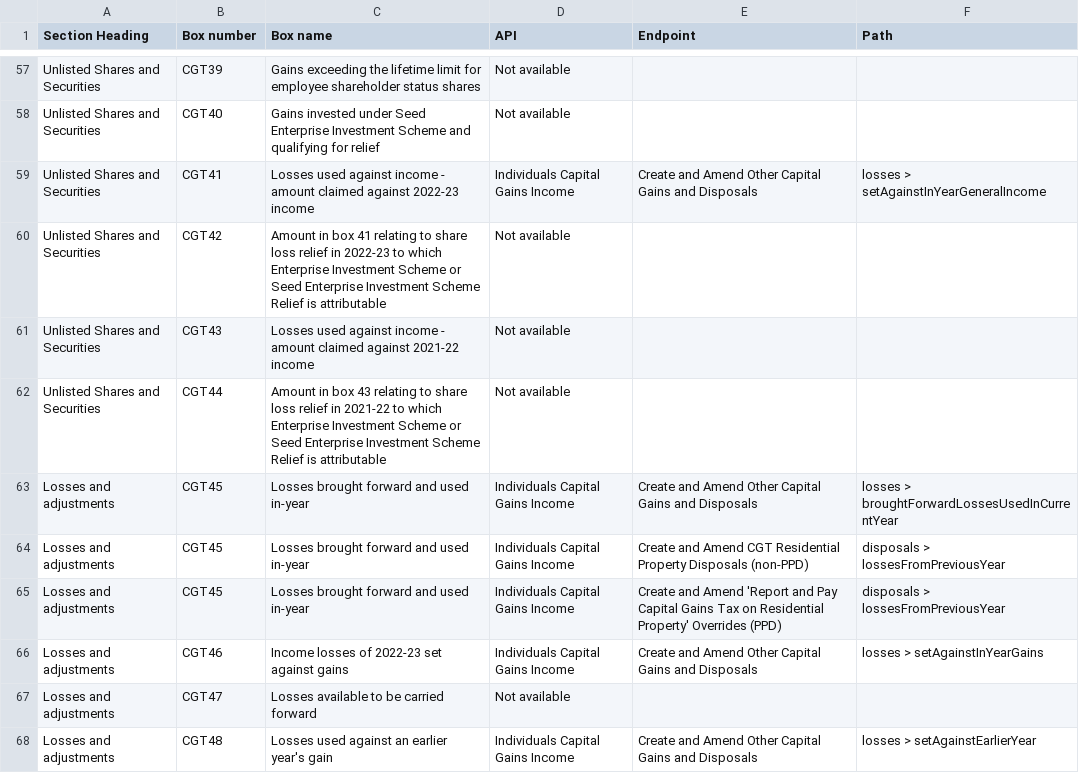
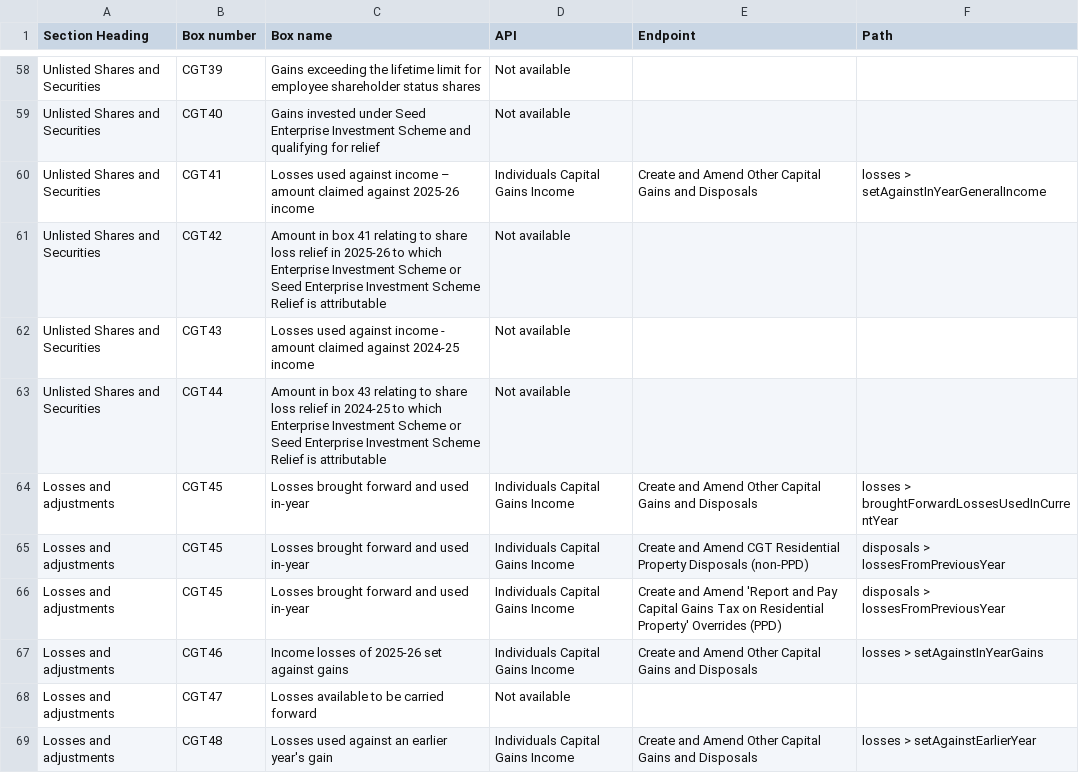
Before and after one commit to hmrc/income-tax-mtd-changelog, a CSV file: mapping/csv/sa108_mapping_v1.csv, drawn as a sheet; only a part is shown, gaps mark what is left out; the diff covers the shown part only.

```diff
--- a/mapping/csv/sa108_mapping_v1.csv
+++ b/mapping/csv/sa108_mapping_v1.csv
@@ -58,6 +59,6 @@
 "Unlisted Shares and Securities","CGT40","Gains invested under Seed Enterprise Investment Scheme and qualifying for relief","Not available","",""
-"Unlisted Shares and Securities","CGT41","Losses used against income - amount claimed against 2022-23 income","Individuals Capital Gains Income","Create and Amend Other Capital Gains and Disposals","losses > setAgainstInYearGeneralIncome"
-"Unlisted Shares and Securities","CGT42","Amount in box 41 relating to share loss relief in 2022-23 to which Enterprise Investment Scheme or Seed Enterprise Investment Scheme Relief is attributable","Not available","",""
-"Unlisted Shares and Securities","CGT43","Losses used against income - amount claimed against 2021-22 income","Not available","",""
-"Unlisted Shares and Securities","CGT44","Amount in box 43 relating to share loss relief in 2021-22 to which Enterprise Investment Scheme or Seed Enterprise Investment Scheme Relief is attributable","Not available","",""
+"Unlisted Shares and Securities","CGT41","Losses used against income – amount claimed against 2025-26 income","Individuals Capital Gains Income","Create and Amend Other Capital Gains and Disposals","losses > setAgainstInYearGeneralIncome"
+"Unlisted Shares and Securities","CGT42","Amount in box 41 relating to share loss relief in 2025-26 to which Enterprise Investment Scheme or Seed Enterprise Investment Scheme Relief is attributable","Not available","",""
+"Unlisted Shares and Securities","CGT43","Losses used against income - amount claimed against 2024-25 income","Not available","",""
+"Unlisted Shares and Securities","CGT44","Amount in box 43 relating to share loss relief in 2024-25 to which Enterprise Investment Scheme or Seed Enterprise Investment Scheme Relief is attributable","Not available","",""
 "Losses and adjustments","CGT45","Losses brought forward and used in-year","Individuals Capital Gains Income","Create and Amend Other Capital Gains and Disposals","losses > broughtForwardLossesUsedInCurrentYear"
@@ -65,3 +66,3 @@
 "Losses and adjustments","CGT45","Losses brought forward and used in-year","Individuals Capital Gains Income","Create and Amend 'Report and Pay Capital Gains Tax on Residential Property' Overrides (PPD)","disposals > lossesFromPreviousYear"
-"Losses and adjustments","CGT46","Income losses of 2022-23 set against gains","Individuals Capital Gains Income","Create and Amend Other Capital Gains and Disposals","losses > setAgainstInYearGains"
+"Losses and adjustments","CGT46","Income losses of 2025-26 set against gains","Individuals Capital Gains Income","Create and Amend Other Capital Gains and Disposals","losses > setAgainstInYearGains"
 "Losses and adjustments","CGT47","Losses available to be carried forward","Not available","",""
```
Also changed, not shown: 5 added rows, 2 removed rows and 6 edited cells elsewhere in this file, mapping/csv/sa104f_mapping_v1.csv, 1 other file.
